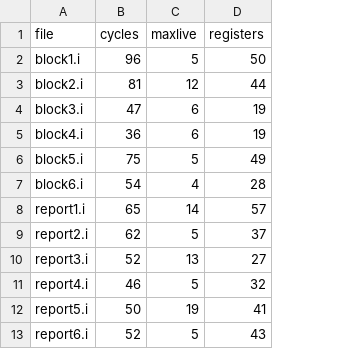
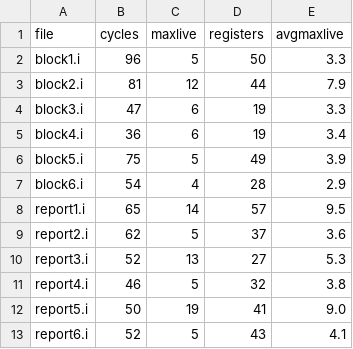
Before and after one commit to Joeb3219/reg-alloc, a CSV file: report/baseline_cycles_2.csv, drawn as a sheet; the diff names each change by its address in the sheet, - before the commit and + after, or states it on an @@ line.

Commit message:
Updated Report

```diff
--- a/report/baseline_cycles_2.csv
+++ b/report/baseline_cycles_2.csv
+column E (avgmaxlive), rows 2-13: 3.3 | 7.9 | 3.3 | 3.4 | 3.9 | 2.9 | 9.5 | 3.6 | 5.3 | 3.8 | 9.0 | 4.1
```
Also changed, not shown: 6 other files.
